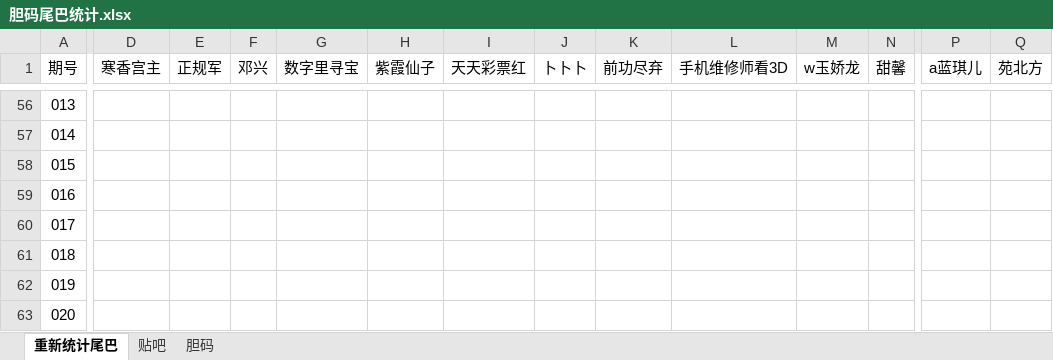
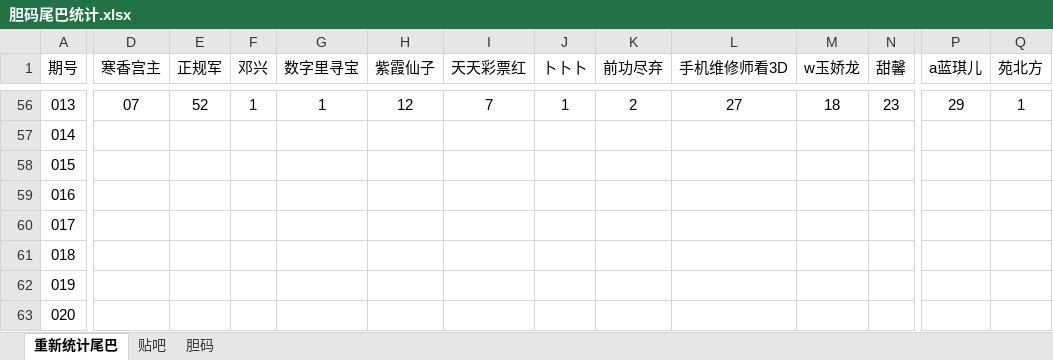
Before and after one commit to huahua495/Third3DOpenNums, an Excel workbook: src/lottery/third3d/胆码尾巴统计.xlsx, sheet 重新统计尾巴, drawn as a sheet; only a part is shown, gaps mark what is left out; values as stored, in another font and other column widths than the file's, no borders; the diff covers the shown part only; the diff names each change by its address in the sheet, - before the commit and + after, or states it on an @@ line.

```diff
--- a/src/lottery/third3d/胆码尾巴统计.xlsx (sheet 重新统计尾巴)
+++ b/src/lottery/third3d/胆码尾巴统计.xlsx (sheet 重新统计尾巴)
-D56 (寒香宫主): (empty)
+D56 (寒香宫主): 07
-E56 (正规军): (empty)
+E56 (正规军): 52
-F56 (邓兴): (empty)
+F56 (邓兴): 1
-G56 (数字里寻宝): (empty)
+G56 (数字里寻宝): 1
-H56 (紫霞仙子): (empty)
+H56 (紫霞仙子): 12
-I56 (天天彩票红): (empty)
+I56 (天天彩票红): 7
-J56 (卜卜卜): (empty)
+J56 (卜卜卜): 1
-K56 (前功尽弃): (empty)
+K56 (前功尽弃): 2
-L56 (手机维修师看3D): (empty)
+L56 (手机维修师看3D): 27
-M56 (w玉娇龙): (empty)
+M56 (w玉娇龙): 18
-N56 (甜馨): (empty)
+N56 (甜馨): 23
-P56 (a蓝琪儿): (empty)
+P56 (a蓝琪儿): 29
-Q56 (苑北方): (empty)
+Q56 (苑北方): 1
```
Also changed, not shown: 3 added rows, 3 removed rows, 11 edited cells and cell formats elsewhere in this sheet, sheet 贴吧, 14 other files.
